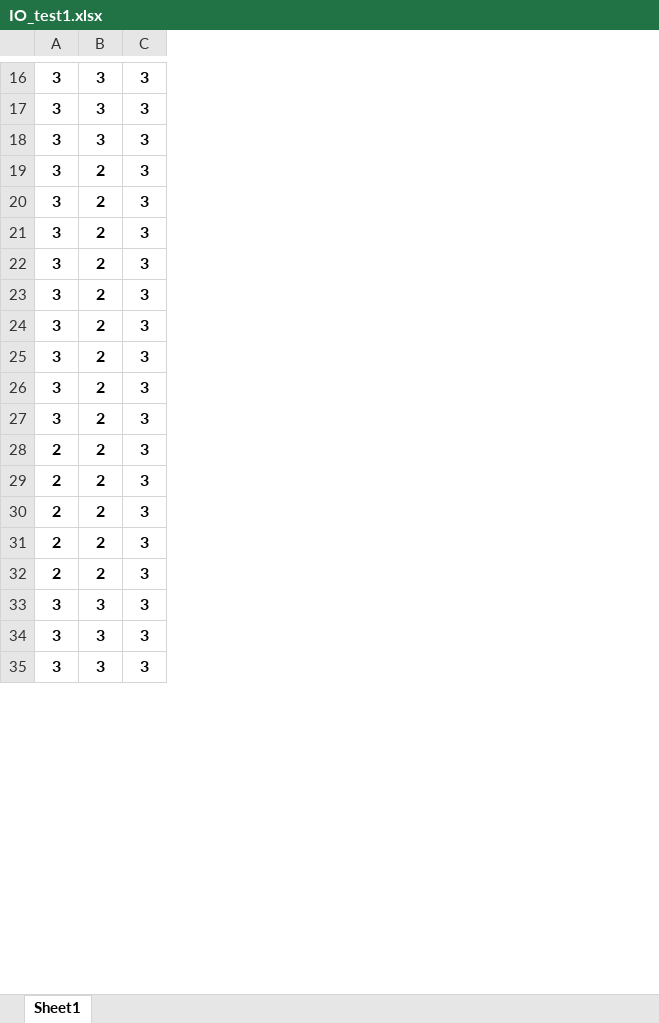
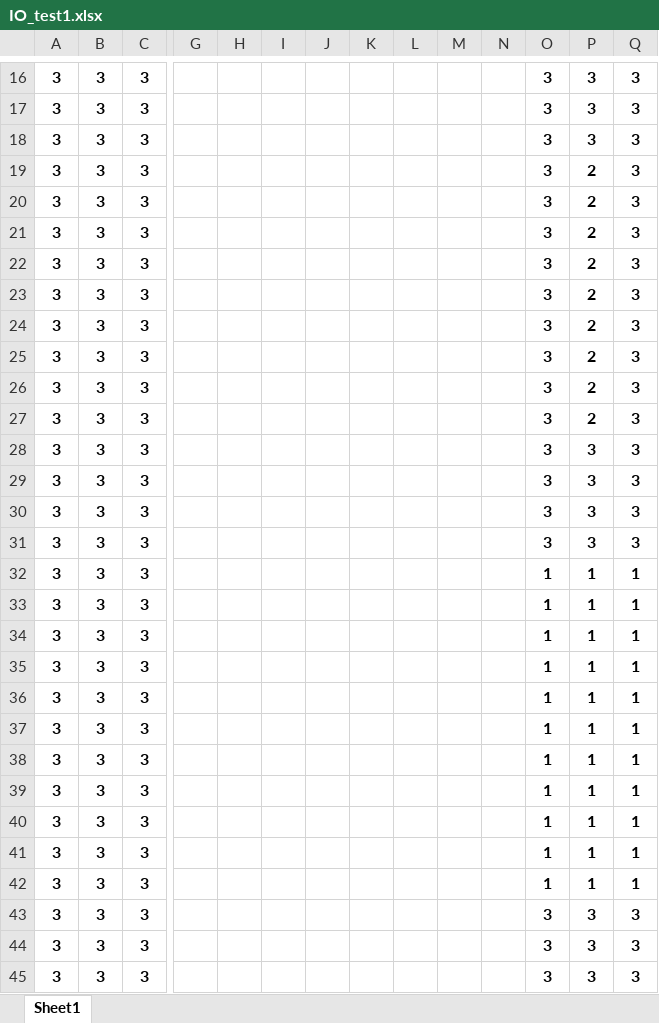
Before and after one commit to I2RLab/em-gaussian, an Excel workbook: IO_test1.xlsx, sheet Sheet1, drawn as a sheet; only a part is shown, gaps mark what is left out; values as stored, in another font and other column widths than the file's, no borders; removed rows and columns are numbered as before the commit, all else as after; rows hold the shown columns only; the diff covers the shown part only; the diff names each change by its address in the sheet, - before the commit and + after, or states it on an @@ line.

```diff
--- a/IO_test1.xlsx (sheet Sheet1)
+++ b/IO_test1.xlsx (sheet Sheet1)
+column G, empty
+column H, empty
+column I, empty
+column J, empty
+column K, empty
+column L, empty
+column M, empty
+column N, empty
+column O, rows 16-27: all 3; rows 43-45: all 3
+column P, rows 16-27: 3 | 3 | 3 | 2 | 2 | 2 | 2 | 2 | 2 | 2 | 2 | 2; rows 43-45: all 3
+column Q, rows 16-27: all 3; rows 43-45: all 3
-B19:B27: 2
+B19:B27: 3
-row 28: 2 | 2 | 3
-row 29: 2 | 2 | 3
-row 30: 2 | 2 | 3
-row 31: 2 | 2 | 3
-row 32: 2 | 2 | 3
+row 28: 3 | 3 | 3 |  |  |  |  |  |  |  |  | 3 | 3 | 3
+row 29: 3 | 3 | 3 |  |  |  |  |  |  |  |  | 3 | 3 | 3
+row 30: 3 | 3 | 3 |  |  |  |  |  |  |  |  | 3 | 3 | 3
+row 31: 3 | 3 | 3 |  |  |  |  |  |  |  |  | 3 | 3 | 3
+row 32: 3 | 3 | 3 |  |  |  |  |  |  |  |  | 1 | 1 | 1
+row 33: 3 | 3 | 3 |  |  |  |  |  |  |  |  | 1 | 1 | 1
+row 34: 3 | 3 | 3 |  |  |  |  |  |  |  |  | 1 | 1 | 1
+row 35: 3 | 3 | 3 |  |  |  |  |  |  |  |  | 1 | 1 | 1
+row 36: 3 | 3 | 3 |  |  |  |  |  |  |  |  | 1 | 1 | 1
+row 37: 3 | 3 | 3 |  |  |  |  |  |  |  |  | 1 | 1 | 1
+row 38: 3 | 3 | 3 |  |  |  |  |  |  |  |  | 1 | 1 | 1
+row 39: 3 | 3 | 3 |  |  |  |  |  |  |  |  | 1 | 1 | 1
+row 40: 3 | 3 | 3 |  |  |  |  |  |  |  |  | 1 | 1 | 1
+row 41: 3 | 3 | 3 |  |  |  |  |  |  |  |  | 1 | 1 | 1
+row 42: 3 | 3 | 3 |  |  |  |  |  |  |  |  | 1 | 1 | 1
```
Also changed, not shown: 2 added rows and 6 edited cells elsewhere in this sheet, formulas that keep their value, IO_sample9.xlsx, 4 other files.
